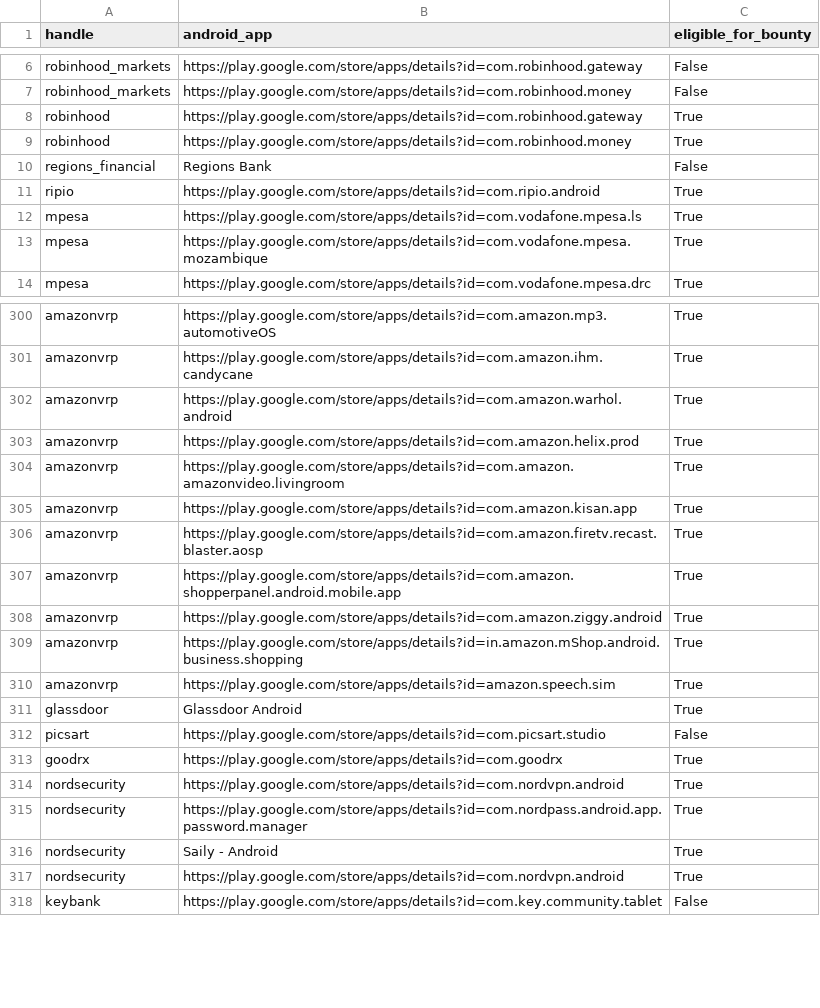
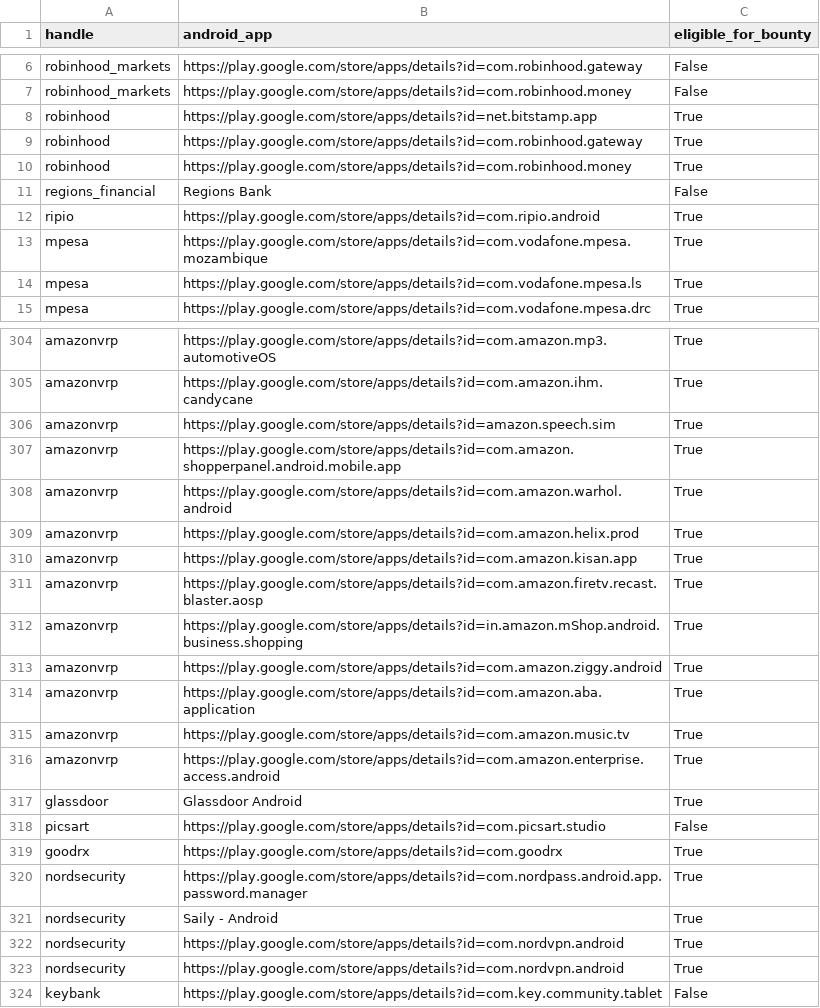
Before and after one commit to SecShiv/h1androidapp_scope, a CSV file: android_apps.csv, drawn as a sheet; only a part is shown, gaps mark what is left out; the diff covers the shown part only.

```diff
--- a/android_apps.csv
+++ b/android_apps.csv
@@ -7,2 +7,3 @@ robinhood_markets,https://play.google.com/store/apps/details?id=com.robinhood.ga
 robinhood_markets,https://play.google.com/store/apps/details?id=com.robinhood.money,False
+robinhood,https://play.google.com/store/apps/details?id=net.bitstamp.app,True
 robinhood,https://play.google.com/store/apps/details?id=com.robinhood.gateway,True
@@ -11,4 +12,4 @@ regions_financial,Regions Bank,False
 ripio,https://play.google.com/store/apps/details?id=com.ripio.android,True
+mpesa,https://play.google.com/store/apps/details?id=com.vodafone.mpesa.mozambique,True
 mpesa,https://play.google.com/store/apps/details?id=com.vodafone.mpesa.ls,True
-mpesa,https://play.google.com/store/apps/details?id=com.vodafone.mpesa.mozambique,True
 mpesa,https://play.google.com/store/apps/details?id=com.vodafone.mpesa.drc,True
@@ -301,11 +305,13 @@ amazonvrp,https://play.google.com/store/apps/details?id=com.amazon.mp3.automotiv
 amazonvrp,https://play.google.com/store/apps/details?id=com.amazon.ihm.candycane,True
+amazonvrp,https://play.google.com/store/apps/details?id=amazon.speech.sim,True
+amazonvrp,https://play.google.com/store/apps/details?id=com.amazon.shopperpanel.android.mobile.app,True
 amazonvrp,https://play.google.com/store/apps/details?id=com.amazon.warhol.android,True
 amazonvrp,https://play.google.com/store/apps/details?id=com.amazon.helix.prod,True
-amazonvrp,https://play.google.com/store/apps/details?id=com.amazon.amazonvideo.livingroom,True
 amazonvrp,https://play.google.com/store/apps/details?id=com.amazon.kisan.app,True
 amazonvrp,https://play.google.com/store/apps/details?id=com.amazon.firetv.recast.blaster.aosp,True
-amazonvrp,https://play.google.com/store/apps/details?id=com.amazon.shopperpanel.android.mobile.app,True
+amazonvrp,https://play.google.com/store/apps/details?id=in.amazon.mShop.android.business.shopping,True
 amazonvrp,https://play.google.com/store/apps/details?id=com.amazon.ziggy.android,True
-amazonvrp,https://play.google.com/store/apps/details?id=in.amazon.mShop.android.business.shopping,True
-amazonvrp,https://play.google.com/store/apps/details?id=amazon.speech.sim,True
+amazonvrp,https://play.google.com/store/apps/details?id=com.amazon.aba.application,True
+amazonvrp,https://play.google.com/store/apps/details?id=com.amazon.music.tv,True
+amazonvrp,https://play.google.com/store/apps/details?id=com.amazon.enterprise.access.android,True
 glassdoor,Glassdoor Android,True
@@ -313,5 +319,5 @@ picsart,https://play.google.com/store/apps/details?id=com.picsart.studio,False
 goodrx,https://play.google.com/store/apps/details?id=com.goodrx,True
-nordsecurity,https://play.google.com/store/apps/details?id=com.nordvpn.android,True
 nordsecurity,https://play.google.com/store/apps/details?id=com.nordpass.android.app.password.manager,True
 nordsecurity,Saily - Android,True
+nordsecurity,https://play.google.com/store/apps/details?id=com.nordvpn.android,True
 nordsecurity,https://play.google.com/store/apps/details?id=com.nordvpn.android,True
```
Also changed, not shown: 7 added rows, 4 removed rows, 19 moved rows and 1 edited cell elsewhere in this file, 4 other files.
